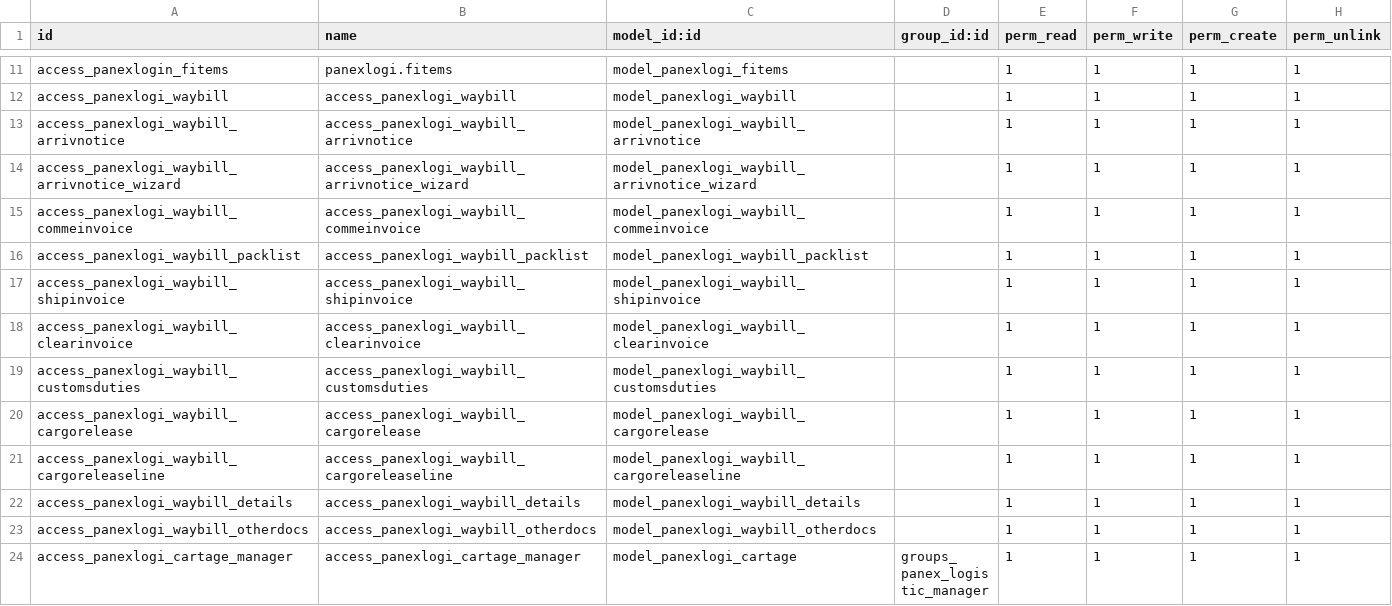
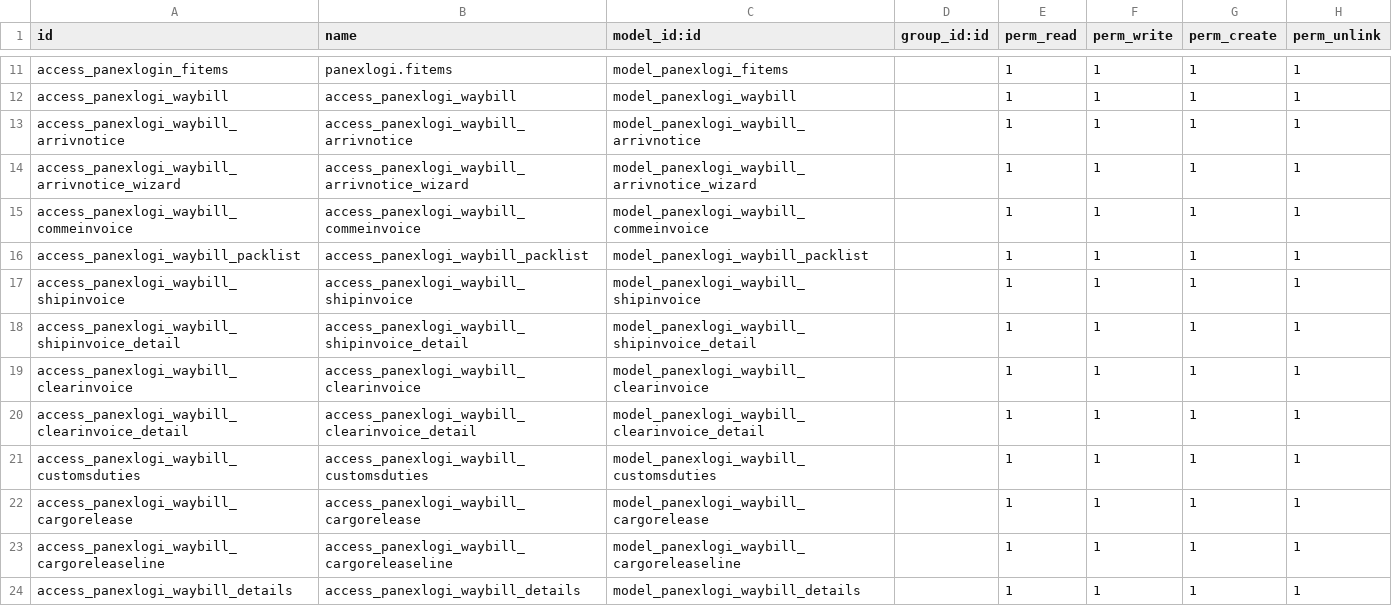
Before and after one commit to rambolee200311/odoo-panexlogi, a CSV file: mymodules/panexLogi/security/ir.model.access.csv, drawn as a sheet; only a part is shown, gaps mark what is left out; the shorter side is filled out with more unchanged rows.

```diff
--- a/mymodules/panexLogi/security/ir.model.access.csv
+++ b/mymodules/panexLogi/security/ir.model.access.csv
@@ -17,3 +17,5 @@ access_panexlogi_waybill_packlist,access_panexlogi_waybill_packlist,model_panexl
 access_panexlogi_waybill_shipinvoice,access_panexlogi_waybill_shipinvoice,model_panexlogi_waybill_shipinvoice,,1,1,1,1
+access_panexlogi_waybill_shipinvoice_detail,access_panexlogi_waybill_shipinvoice_detail,model_panexlogi_waybill_shipinvoice_detail,,1,1,1,1
 access_panexlogi_waybill_clearinvoice,access_panexlogi_waybill_clearinvoice,model_panexlogi_waybill_clearinvoice,,1,1,1,1
+access_panexlogi_waybill_clearinvoice_detail,access_panexlogi_waybill_clearinvoice_detail,model_panexlogi_waybill_clearinvoice_detail,,1,1,1,1
 access_panexlogi_waybill_customsduties,access_panexlogi_waybill_customsduties,model_panexlogi_waybill_customsduties,,1,1,1,1
```
Also changed, not shown: 19 other files.
